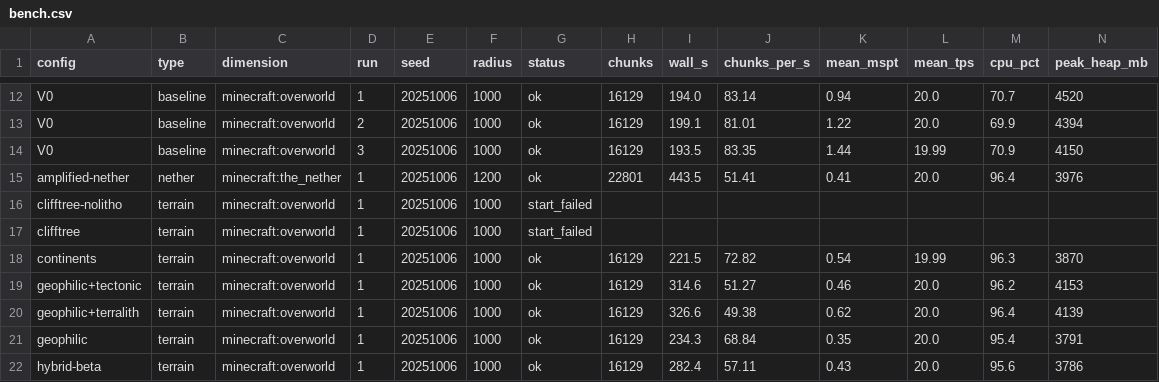
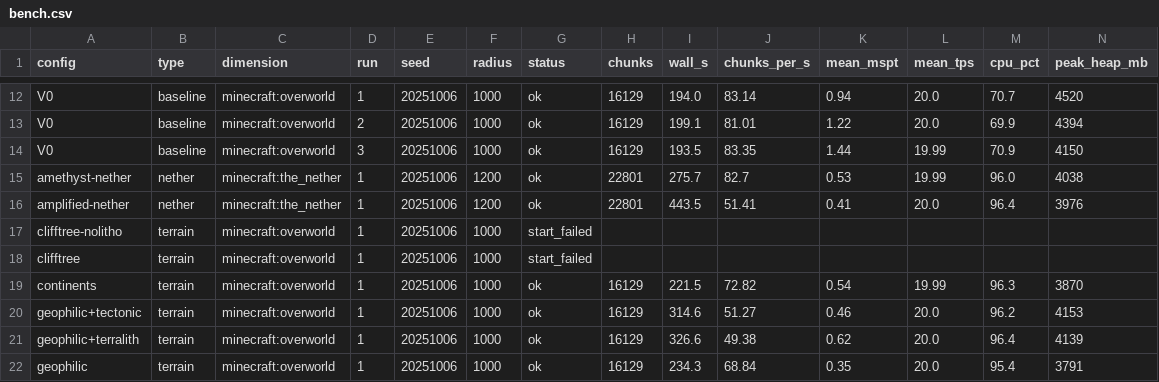
Before and after one commit to Froosty11/metamods, a CSV file: reports/s6-modlist/bench.csv, drawn as a sheet; only a part is shown, gaps mark what is left out; the shorter side is filled out with more unchanged rows; rows hold the shown columns only; the diff names each change by its address in the sheet, - before the commit and + after, or states it on an @@ line.

```diff
--- a/reports/s6-modlist/bench.csv
+++ b/reports/s6-modlist/bench.csv
+row 15: amethyst-nether | nether | minecraft:the_nether | 1 | 20251006 | 1200 | ok | 22801 | 275.7 | 82.7 | 0.53 | 19.99 | 96.0 | 4038
```
Also changed, not shown: 2 other files.
